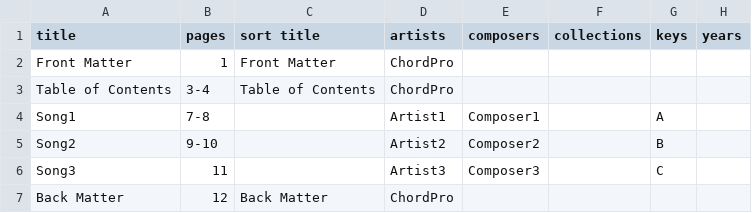
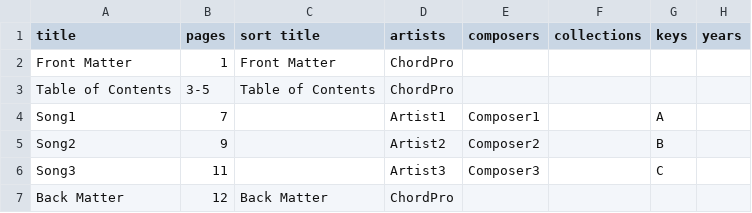
Before and after one commit to ChordPro/chordpro, a CSV file: t/ref/87_pages.csv, drawn as a sheet.

```diff
--- a/t/ref/87_pages.csv
+++ b/t/ref/87_pages.csv
@@ -2,5 +2,5 @@ title;pages;sort title;artists;composers;collections;keys;years
 Front Matter;1;Front Matter;ChordPro;;;;
-Table of Contents;3-4;Table of Contents;ChordPro;;;;
-Song1;7-8;;Artist1;Composer1;;A;
-Song2;9-10;;Artist2;Composer2;;B;
+Table of Contents;3-5;Table of Contents;ChordPro;;;;
+Song1;7;;Artist1;Composer1;;A;
+Song2;9;;Artist2;Composer2;;B;
 Song3;11;;Artist3;Composer3;;C;
```
Also changed, not shown: t/ref/85_pages.csv, t/ref/86_pages.csv, 19 other files.
